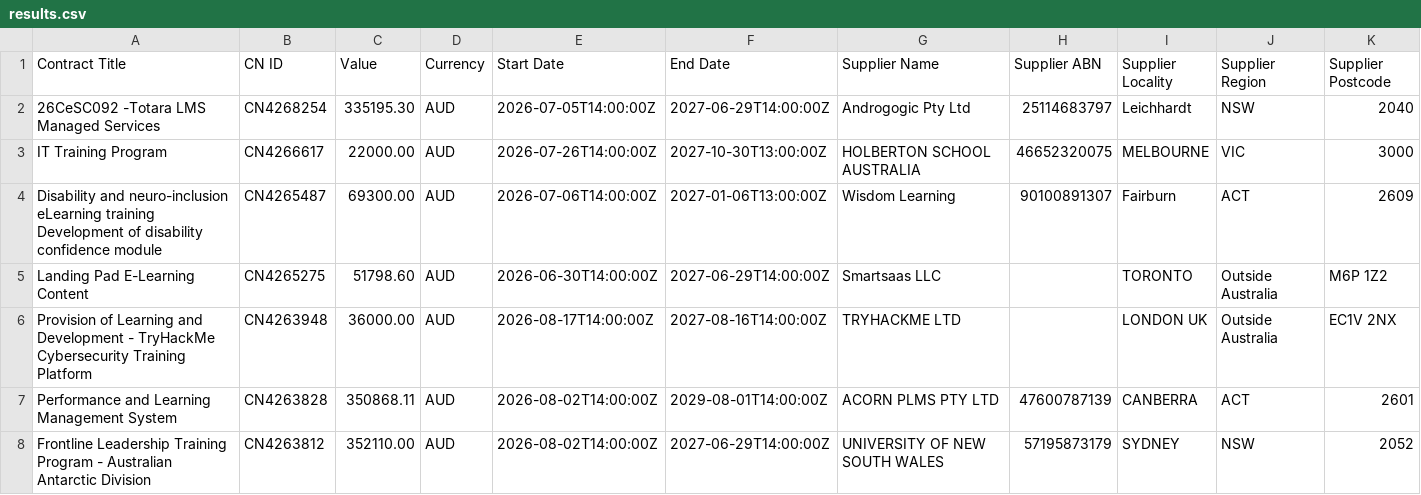
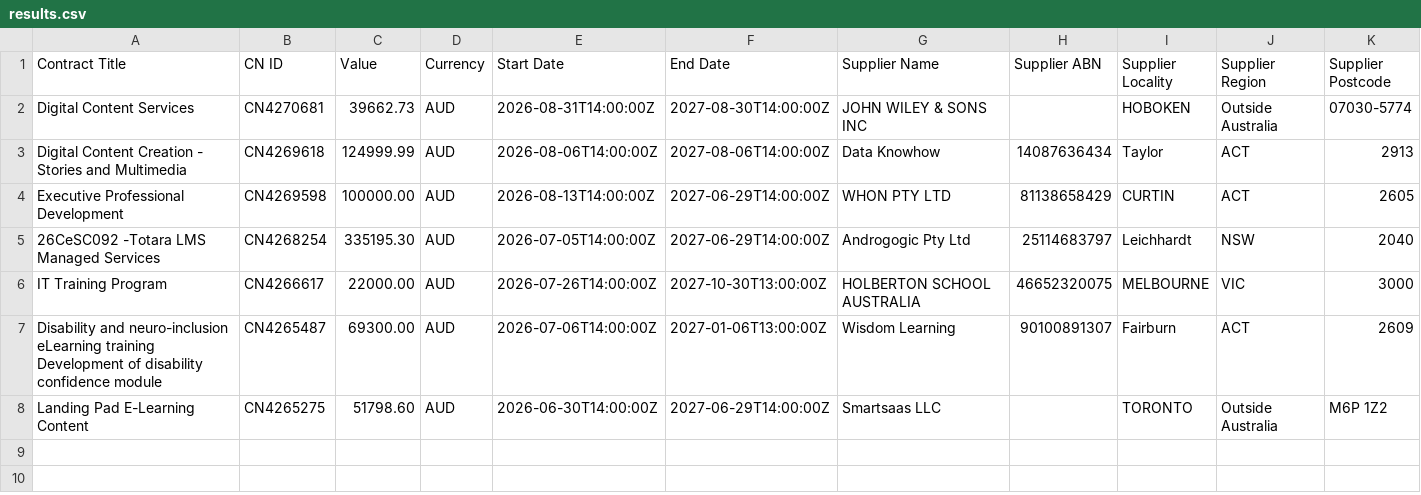
Before and after one commit to ricoshae/contract-winners, a CSV file: results.csv, drawn as a sheet; only a part is shown; removed rows and columns are numbered as before the commit, all else as after; rows hold the shown columns only; the diff names each change by its address in the sheet, - before the commit and + after, or states it on an @@ line.

```diff
--- a/results.csv
+++ b/results.csv
+row 2: Digital Content Services | CN4270681 | 39662.73 | AUD | 2026-08-31T14:00:00Z | 2027-08-30T14:00:00Z | JOHN WILEY & SONS INC |  | HOBOKEN | Outside Australia | 07030-5774
+row 3: Digital Content Creation - Stories and Multimedia | CN4269618 | 124999.99 | AUD | 2026-08-06T14:00:00Z | 2027-08-06T14:00:00Z | Data Knowhow | 14087636434 | Taylor | ACT | 2913
+row 4: Executive Professional Development | CN4269598 | 100000.00 | AUD | 2026-08-13T14:00:00Z | 2027-06-29T14:00:00Z | WHON PTY LTD | 81138658429 | CURTIN | ACT | 2605
-row 6: Provision of Learning and Development - TryHackMe Cybersecurity Training Platform | CN4263948 | 36000.00 | AUD | 2026-08-17T14:00:00Z | 2027-08-16T14:00:00Z | TRYHACKME LTD |  | LONDON UK | Outside Australia | EC1V 2NX
-row 7: Performance and Learning Management System | CN4263828 | 350868.11 | AUD | 2026-08-02T14:00:00Z | 2029-08-01T14:00:00Z | ACORN PLMS PTY LTD | 47600787139 | CANBERRA | ACT | 2601
-row 8: Frontline Leadership Training Program - Australian Antarctic Division | CN4263812 | 352110.00 | AUD | 2026-08-02T14:00:00Z | 2027-06-29T14:00:00Z | UNIVERSITY OF NEW SOUTH WALES | 57195873179 | SYDNEY | NSW | 2052
```
